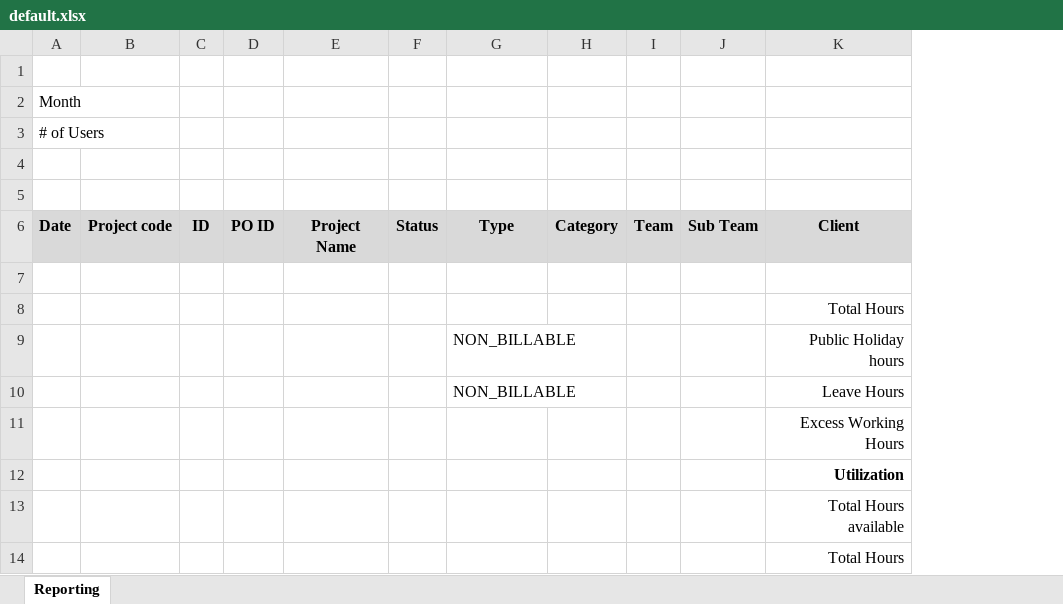
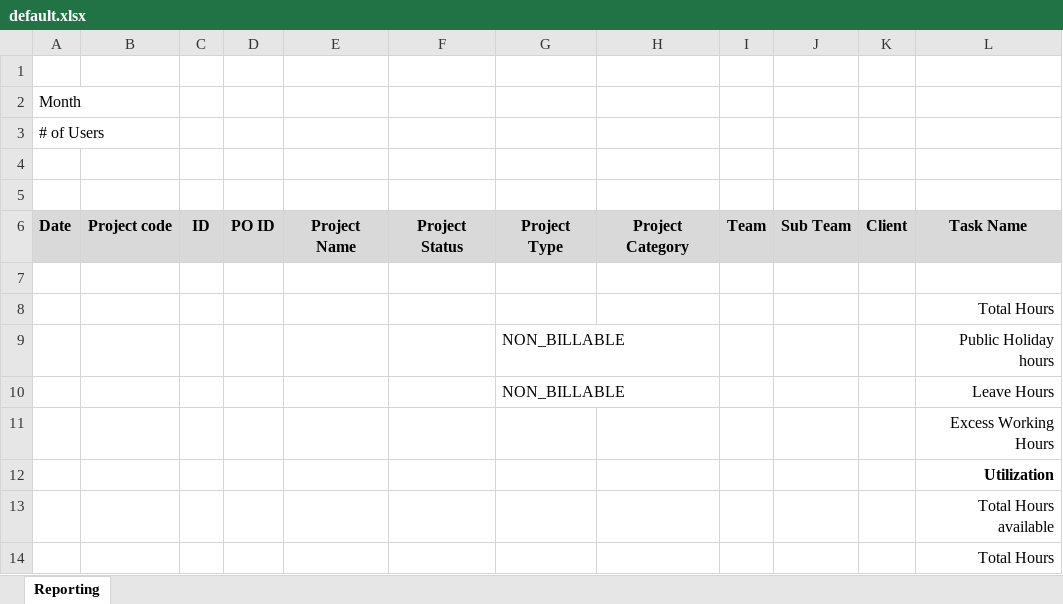
Before and after one commit to aneeshcusat/pmt, an Excel workbook: Base/src/main/resources/templates/default.xlsx, sheet Reporting, drawn as a sheet; values as stored, in another font and other column widths than the file's, no borders; removed rows and columns are numbered as before the commit, all else as after; the diff names each change by its address in the sheet, - before the commit and + after, or states it on an @@ line.

Commit message:
new reporting formats and minor issue fixes.

```diff
--- a/Base/src/main/resources/templates/default.xlsx (sheet Reporting)
+++ b/Base/src/main/resources/templates/default.xlsx (sheet Reporting)
-column F, row 6: Status
+column F, row 6: Project Status
-column H, row 6: Category
+column H, row 6: Project Category
+column K, row 6: Client
-G6: Type
+G6: Project Type
-L6: Client
+L6: Task Name
```
Also changed, not shown: 17 other files.
